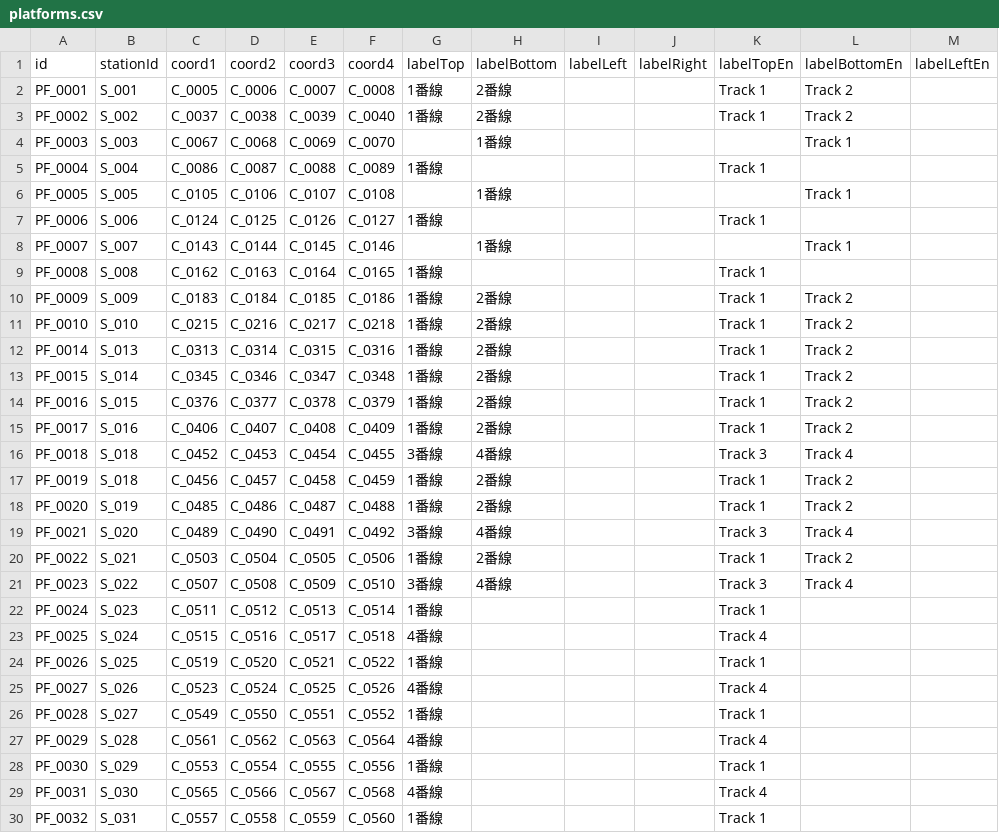
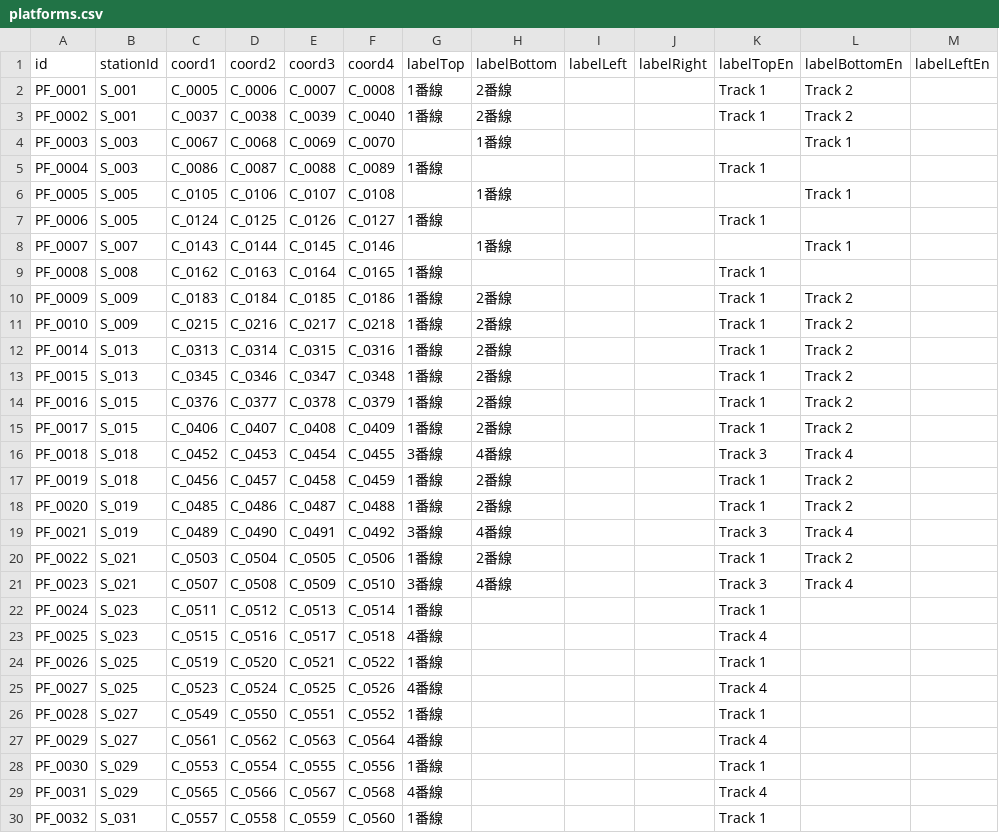
Before and after one commit to p4ken/CTCLive-CustomMaps, a CSV file: map_20261025170633_b3fd/Data/map_20261025170633_b3fd/platforms.csv, drawn as a sheet; only a part is shown; the diff covers the shown part only; the diff names each change by its address in the sheet, - before the commit and + after, or states it on an @@ line.

```diff
--- a/map_20261025170633_b3fd/Data/map_20261025170633_b3fd/platforms.csv
+++ b/map_20261025170633_b3fd/Data/map_20261025170633_b3fd/platforms.csv
-B3 (stationId): S_002
+B3 (stationId): S_001
-B5 (stationId): S_004
+B5 (stationId): S_003
-B7 (stationId): S_006
+B7 (stationId): S_005
-B11 (stationId): S_010
+B11 (stationId): S_009
-B13 (stationId): S_014
+B13 (stationId): S_013
-B15 (stationId): S_016
+B15 (stationId): S_015
-B19 (stationId): S_020
+B19 (stationId): S_019
-B21 (stationId): S_022
+B21 (stationId): S_021
-B23 (stationId): S_024
+B23 (stationId): S_023
-B25 (stationId): S_026
+B25 (stationId): S_025
-B27 (stationId): S_028
+B27 (stationId): S_027
-B29 (stationId): S_030
+B29 (stationId): S_029
```
Also changed, not shown: 4 edited cells elsewhere in this file, map_20261025170633_b3fd/Data/map_20261025170633_b3fd/levers.csv, map_20261025170633_b3fd/Data/map_20261025170633_b3fd/stations.csv, 2 other files.
